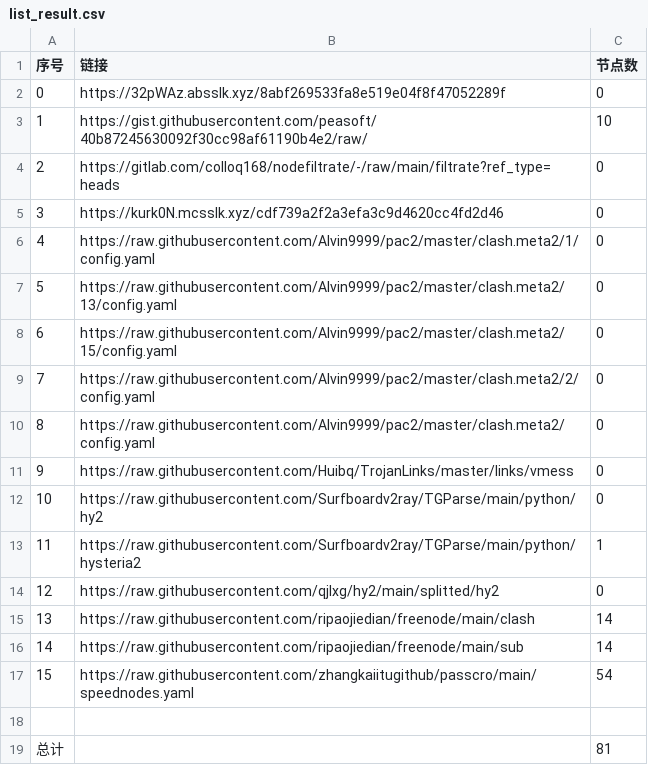
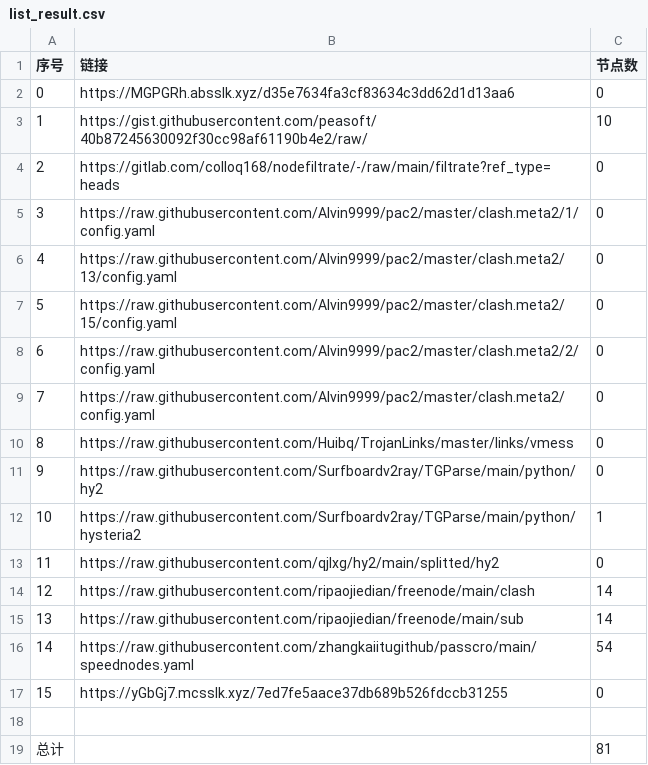
Before and after one commit to qiubei000/NoMoreWalls, a CSV file: list_result.csv, drawn as a sheet; removed rows and columns are numbered as before the commit, all else as after; the diff names each change by its address in the sheet, - before the commit and + after, or states it on an @@ line.

```diff
--- a/list_result.csv
+++ b/list_result.csv
-B2 (链接): https://32pWAz.absslk.xyz/8abf269533fa8e519e04f8f47052289f
+B2 (链接): https://MGPGRh.absslk.xyz/d35e7634fa3cf83634c3dd62d1d13aa6
-row 5: 3 | https://kurk0N.mcsslk.xyz/cdf739a2f2a3efa3c9d4620cc4fd2d46 | 0
@@ column A (序号) renumbered between rows 5 and 16 @@
+row 17: 15 | https://yGbGj7.mcsslk.xyz/7ed7fe5aace37db689b526fdccb31255 | 0
```
Also changed, not shown: 3 other files.
